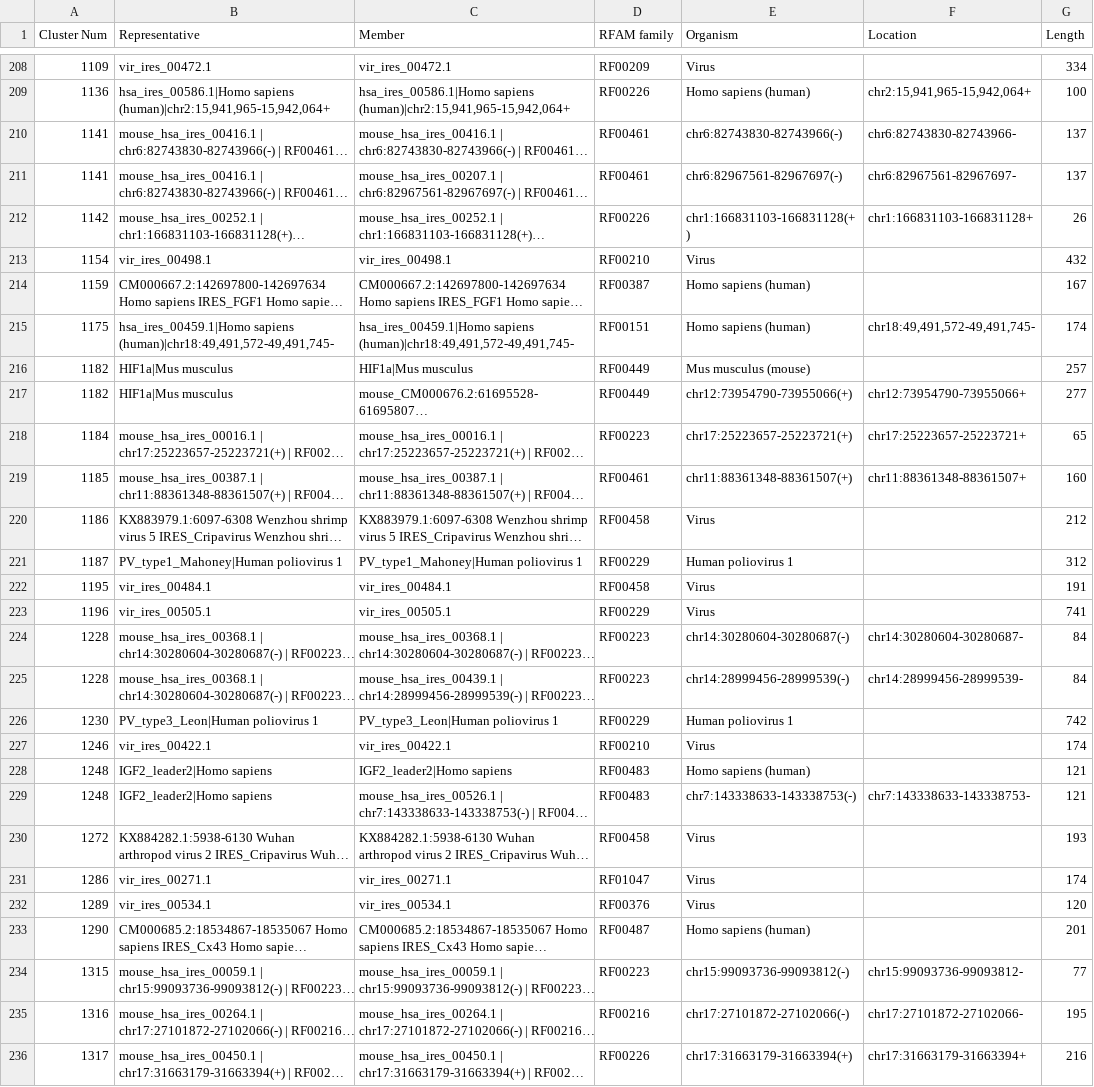
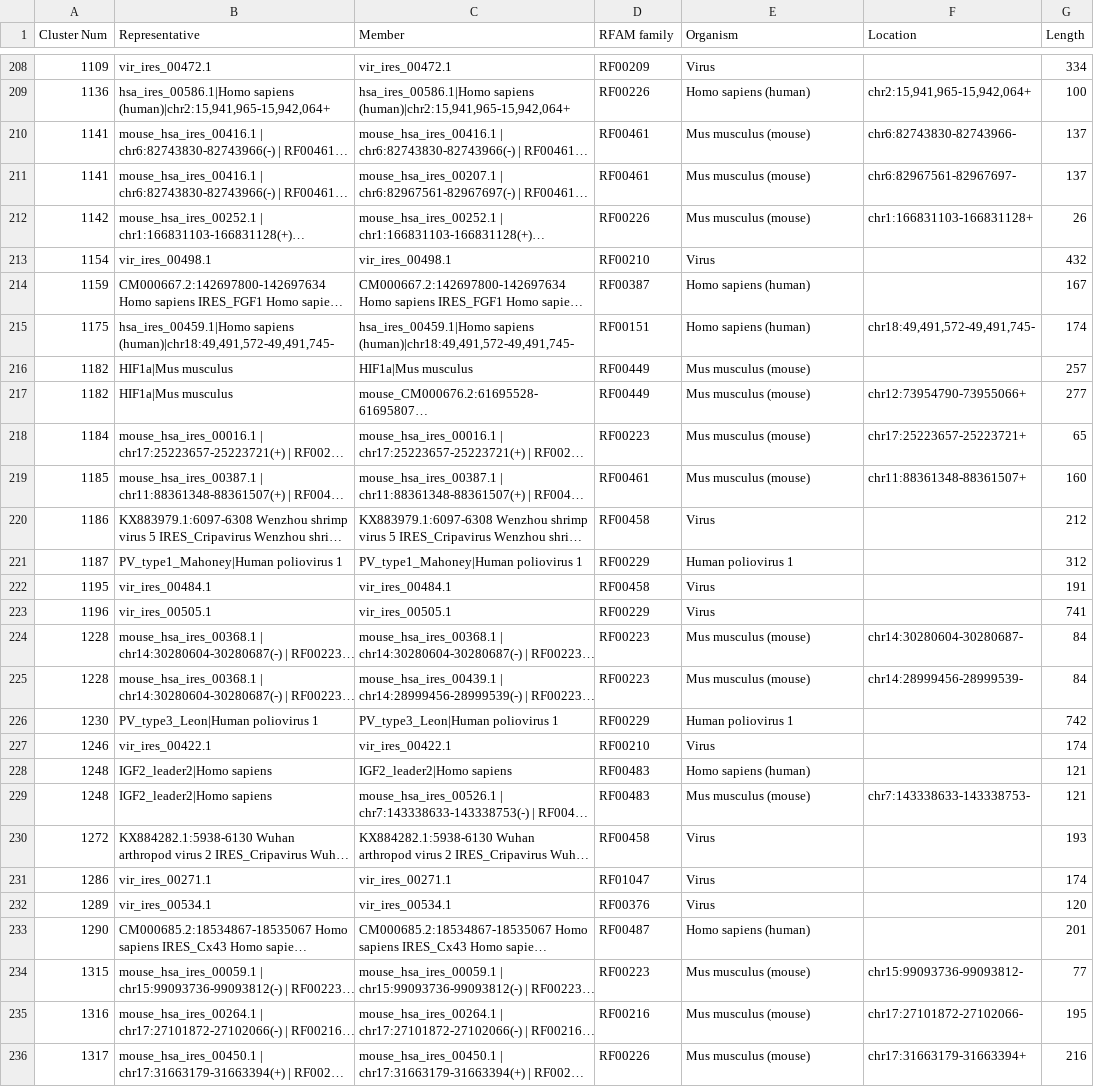
Before and after one commit to NadiaPrasetyo/IRES_scan, a CSV file: data/cluster_summary_RFAM.csv, drawn as a sheet; only a part is shown, gaps mark what is left out; long unchanged cells end in …; the diff covers the shown part only; the diff names each change by its address in the sheet, - before the commit and + after, or states it on an @@ line.

```diff
--- a/data/cluster_summary_RFAM.csv
+++ b/data/cluster_summary_RFAM.csv
-E210 (Organism): chr6:82743830-82743966(-)
+E210 (Organism): Mus musculus (mouse)
-E211 (Organism): chr6:82967561-82967697(-)
+E211 (Organism): Mus musculus (mouse)
-E212 (Organism): chr1:166831103-166831128(+)
+E212 (Organism): Mus musculus (mouse)
-E217 (Organism): chr12:73954790-73955066(+)
+E217 (Organism): Mus musculus (mouse)
-E218 (Organism): chr17:25223657-25223721(+)
+E218 (Organism): Mus musculus (mouse)
-E219 (Organism): chr11:88361348-88361507(+)
+E219 (Organism): Mus musculus (mouse)
-E224 (Organism): chr14:30280604-30280687(-)
+E224 (Organism): Mus musculus (mouse)
-E225 (Organism): chr14:28999456-28999539(-)
+E225 (Organism): Mus musculus (mouse)
-E229 (Organism): chr7:143338633-143338753(-)
+E229 (Organism): Mus musculus (mouse)
-E234 (Organism): chr15:99093736-99093812(-)
+E234 (Organism): Mus musculus (mouse)
-E235 (Organism): chr17:27101872-27102066(-)
+E235 (Organism): Mus musculus (mouse)
-E236 (Organism): chr17:31663179-31663394(+)
+E236 (Organism): Mus musculus (mouse)
```
Also changed, not shown: 91 edited cells elsewhere in this file, data/cluster_summary.csv, 2 other files.
